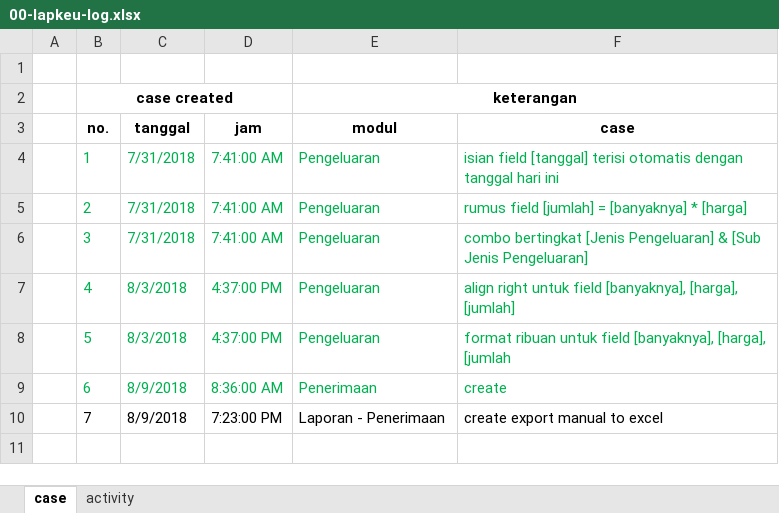
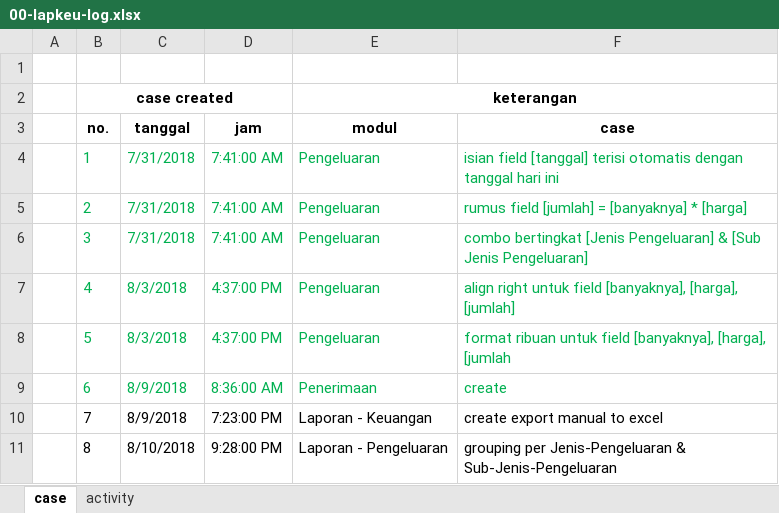
Before and after one commit to apps-selusin/lapkeu, an Excel workbook: 00-lapkeu-log.xlsx, sheet case, drawn as a sheet; values as stored, in another font and other column widths than the file's, no borders; the diff names each change by its address in the sheet, - before the commit and + after, or states it on an @@ line.

```diff
--- a/00-lapkeu-log.xlsx (sheet case)
+++ b/00-lapkeu-log.xlsx (sheet case)
-E10 (modul): Laporan - Penerimaan
+E10 (modul): Laporan - Keuangan
+row 11:  | 8 | 8/10/2018 | 9:28:00 PM | Laporan - Pengeluaran | grouping per Jenis-Pengeluaran & Sub-Jenis-Pengeluaran
```
Also changed, not shown: sheet activity, 19 other files.
